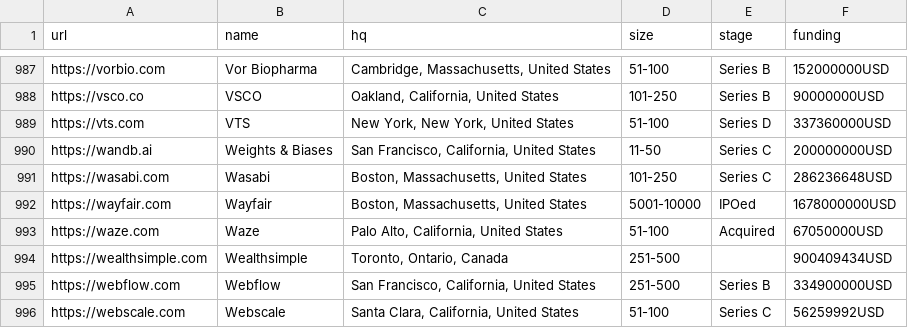
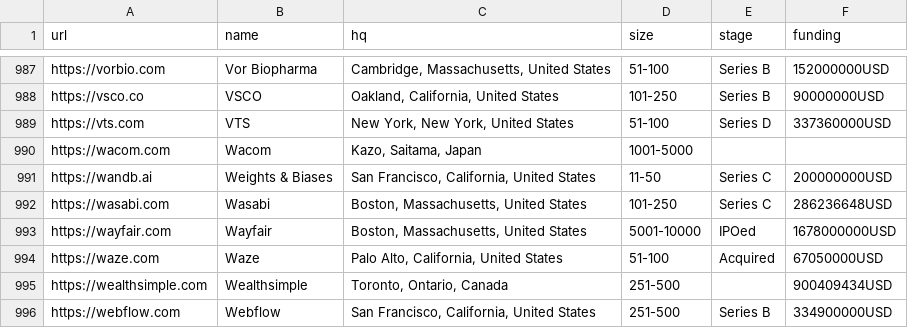
Before and after one commit to jobsort/jobsort, a CSV file: companies.csv, drawn as a sheet; only a part is shown, gaps mark what is left out; the shorter side is filled out with more unchanged rows.

Commit message:
Add Wacom

```diff
--- a/companies.csv
+++ b/companies.csv
@@ -989,2 +989,3 @@ https://vsco.co,VSCO,"Oakland, California, United States",101-250,Series B,90000
 https://vts.com,VTS,"New York, New York, United States",51-100,Series D,337360000USD
+https://wacom.com,Wacom,"Kazo, Saitama, Japan",1001-5000,,
 https://wandb.ai,Weights & Biases,"San Francisco, California, United States",11-50,Series C,200000000USD
```
